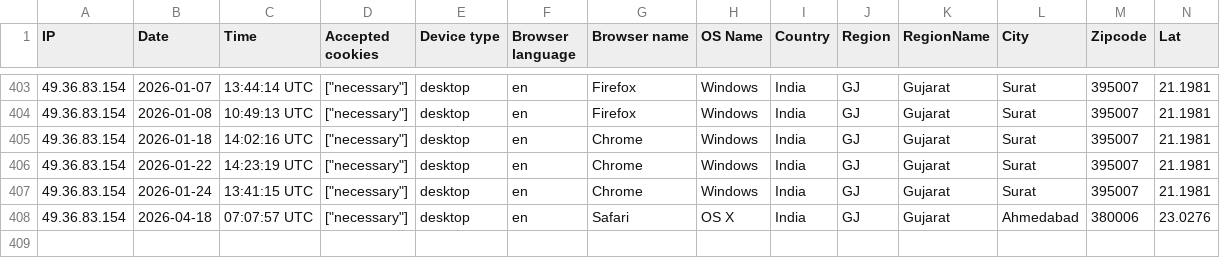
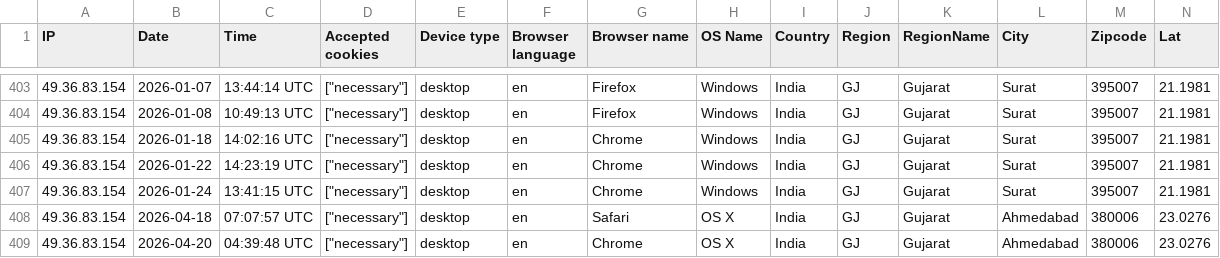
Before and after one commit to mohammedaliyu136/gondalfulbe-dev, a CSV file: storage/uploads/sample/data.csv, drawn as a sheet; only a part is shown, gaps mark what is left out; rows hold the shown columns only; the diff names each change by its address in the sheet, - before the commit and + after, or states it on an @@ line.

```diff
--- a/storage/uploads/sample/data.csv
+++ b/storage/uploads/sample/data.csv
+row 409: 49.36.83.154 | 2026-04-20 | 04:39:48 UTC | ["necessary"] | desktop | en | Chrome | OS X | India | GJ | Gujarat | Ahmedabad | 380006 | 23.0276
```
Also changed, not shown: 46 other files.
